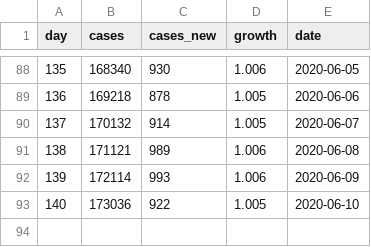
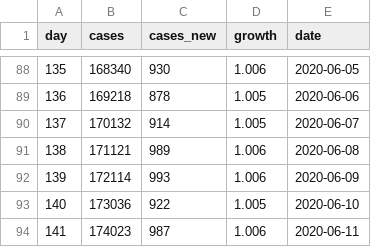
Before and after one commit to mtaylan/Covid19, a CSV file: Turkey.csv, drawn as a sheet; only a part is shown, gaps mark what is left out; the diff names each change by its address in the sheet, - before the commit and + after, or states it on an @@ line.

Commit message:
Update Turkey.csv

```diff
--- a/Turkey.csv
+++ b/Turkey.csv
+row 94: 141 | 174023 | 987 | 1.006 | 2020-06-11
```
